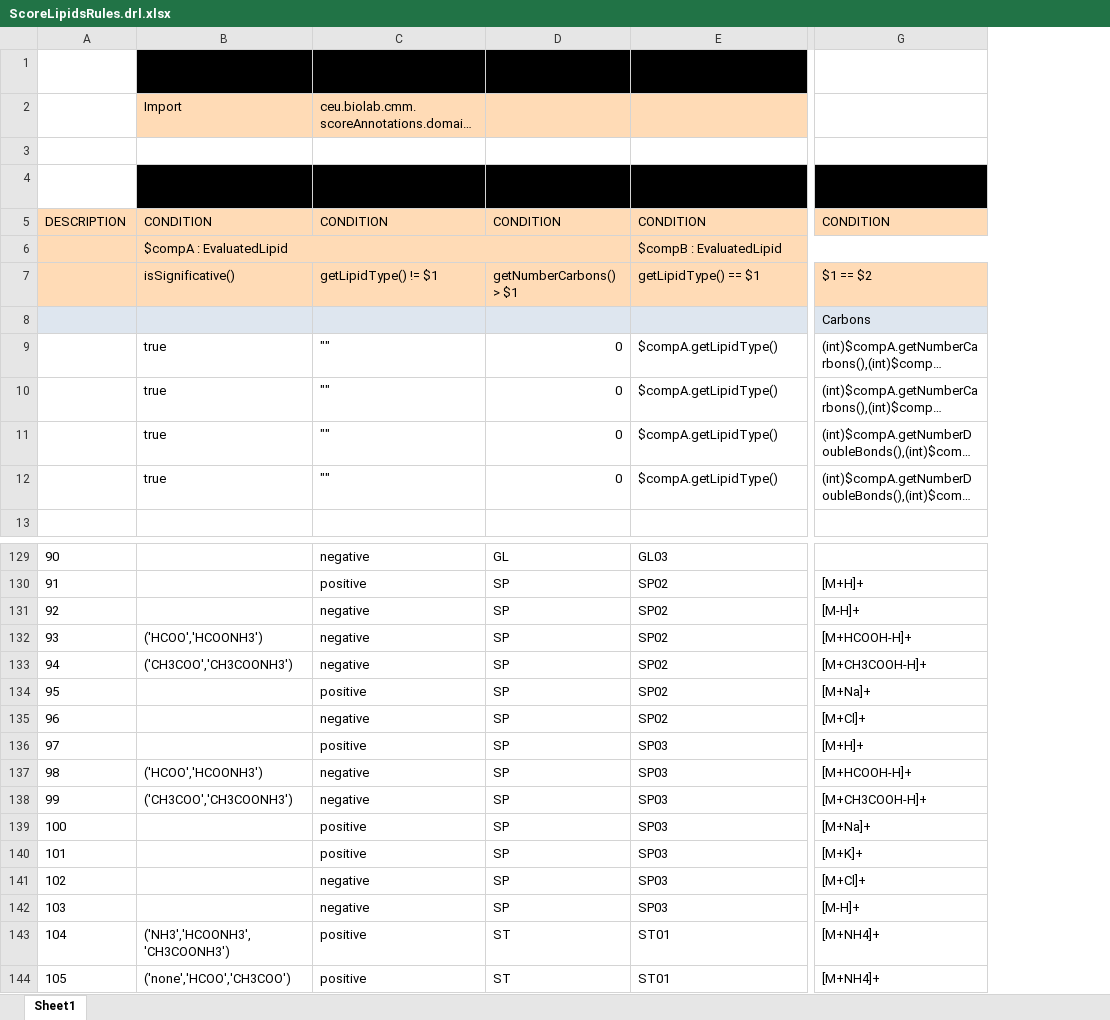
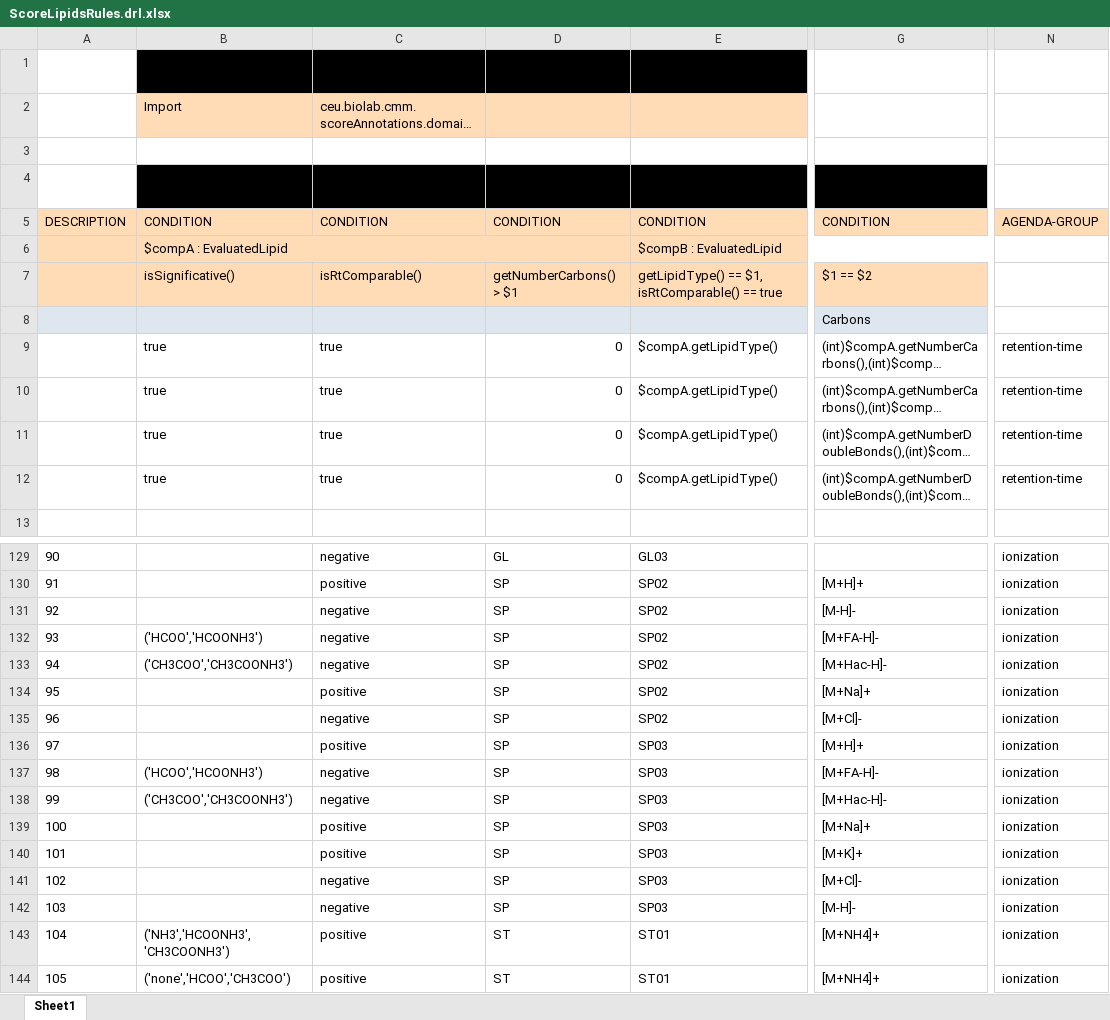
Before and after one commit to ceu-biolab/cmm-springboot, an Excel workbook: src/main/resources/ceu/biolab/cmm/scoreAnnotations/model/ScoreLipidsRules.drl.xlsx, sheet Sheet1, drawn as a sheet; only a part is shown, gaps mark what is left out; long unchanged cells end in …; values as stored, in another font and other column widths than the file's, no borders; charts and pictures not drawn; the diff covers the shown part only; the diff names each change by its address in the sheet, - before the commit and + after, or states it on an @@ line.

```diff
--- a/src/main/resources/ceu/biolab/cmm/scoreAnnotations/model/ScoreLipidsRules.drl.xlsx (sheet Sheet1)
+++ b/src/main/resources/ceu/biolab/cmm/scoreAnnotations/model/ScoreLipidsRules.drl.xlsx (sheet Sheet1)
+column N, rows 5-12: AGENDA-GROUP |  |  |  | retention-time | retention-time | retention-time | retention-time; rows 129-144: all ionization
-C7: getLipidType() != $1
+C7: isRtComparable()
-E7: getLipidType() == $1
+E7: getLipidType() == $1, isRtComparable() == true
-C9:C12: ""
+C9:C12: true
-G131: [M-H]+
+G131: [M-H]-
-G132: [M+HCOOH-H]+
+G132: [M+FA-H]-
-G133: [M+CH3COOH-H]+
+G133: [M+Hac-H]-
-G135: [M+Cl]+
+G135: [M+Cl]-
-G137: [M+HCOOH-H]+
+G137: [M+FA-H]-
-G138: [M+CH3COOH-H]+
+G138: [M+Hac-H]-
-G141: [M+Cl]+
+G141: [M+Cl]-
-G142: [M-H]+
+G142: [M-H]-
```
Also changed, not shown: 41 edited cells elsewhere in this sheet, 7 other files.
